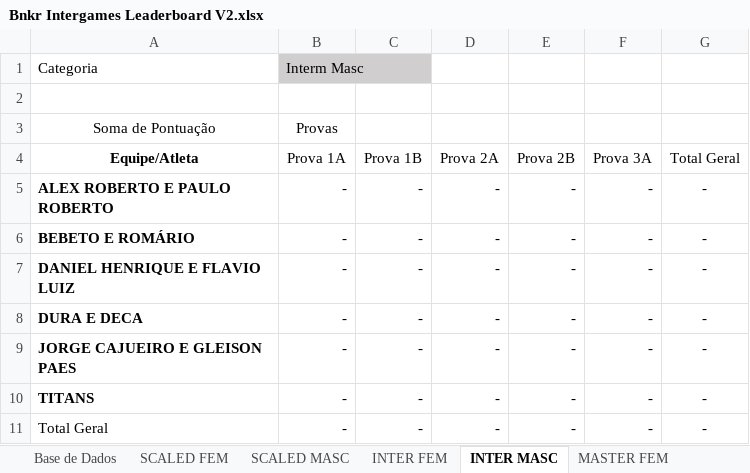
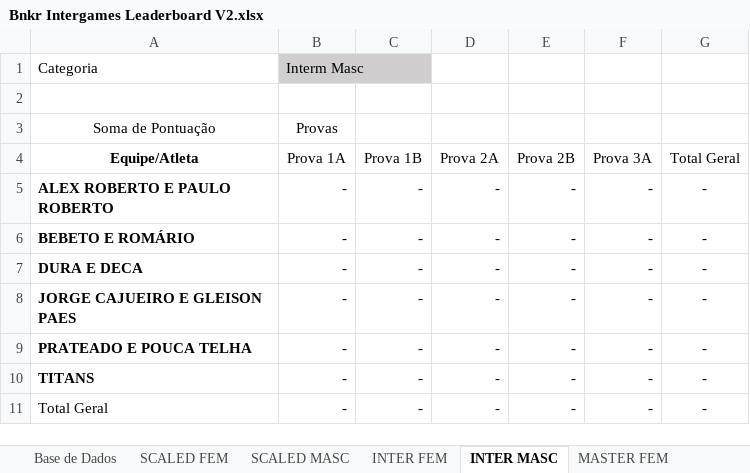
Before and after one commit to urquizajr/bunkergames, an Excel workbook: Bnkr Intergames Leaderboard V2.xlsx, sheet INTER MASC, drawn as a sheet; values as stored, in another font and other column widths than the file's, no borders; removed rows and columns are numbered as before the commit, all else as after; the diff names each change by its address in the sheet, - before the commit and + after, or states it on an @@ line.

```diff
--- a/Bnkr Intergames Leaderboard V2.xlsx (sheet INTER MASC)
+++ b/Bnkr Intergames Leaderboard V2.xlsx (sheet INTER MASC)
-row 7: DANIEL HENRIQUE E FLAVIO LUIZ | - | - | - | - | - | -
+row 9: PRATEADO E POUCA TELHA | - | - | - | - | - | -
```
Also changed, not shown: sheet Base de Dados, sheet INTER FEM, sheet RX MASC, sheet MASTER MASC, hidden cells, charts or pictures.
